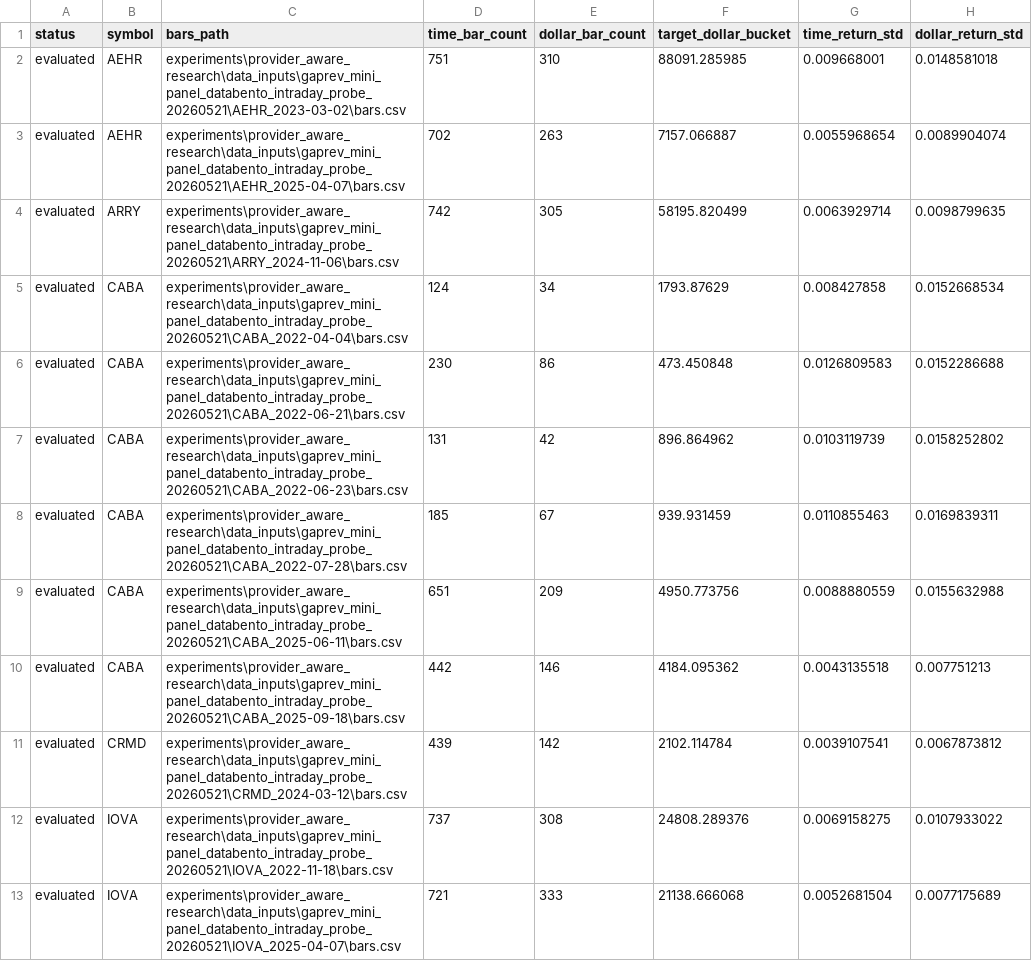
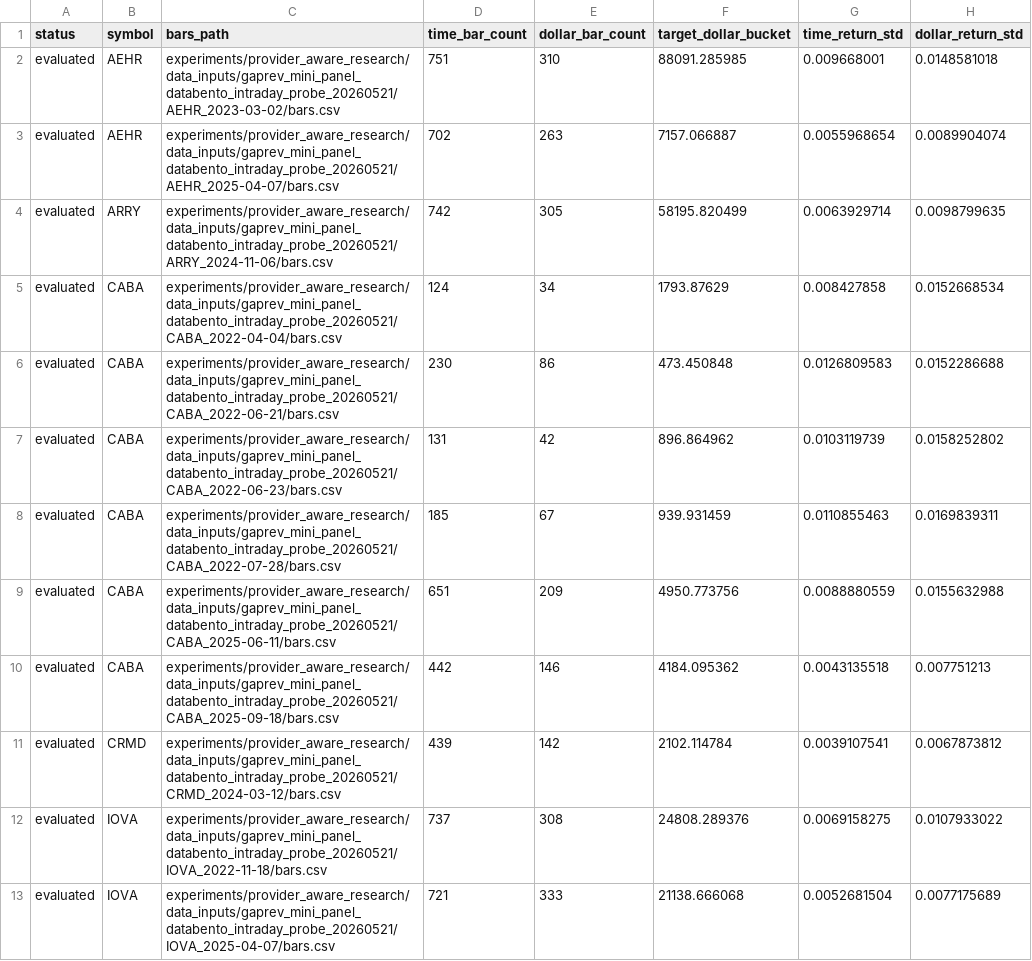
Before and after one commit to PerfectPoH/adaptive-equity-trading-lab, a CSV file: experiments/provider_aware_research/dollar_bar_diagnostic_20260521/dollar_bar_diagnostic_panel.csv, drawn as a sheet; only a part is shown; the diff names each change by its address in the sheet, - before the commit and + after, or states it on an @@ line.

```diff
--- a/experiments/provider_aware_research/dollar_bar_diagnostic_20260521/dollar_bar_diagnostic_panel.csv
+++ b/experiments/provider_aware_research/dollar_bar_diagnostic_20260521/dollar_bar_diagnostic_panel.csv
-C2 (bars_path): experiments\provider_aware_research\data_inputs\gaprev_mini_panel_databento_intraday_probe_20260521\AEHR_2023-03-02\bars.csv
+C2 (bars_path): experiments/provider_aware_research/data_inputs/gaprev_mini_panel_databento_intraday_probe_20260521/AEHR_2023-03-02/bars.csv
-C3 (bars_path): experiments\provider_aware_research\data_inputs\gaprev_mini_panel_databento_intraday_probe_20260521\AEHR_2025-04-07\bars.csv
+C3 (bars_path): experiments/provider_aware_research/data_inputs/gaprev_mini_panel_databento_intraday_probe_20260521/AEHR_2025-04-07/bars.csv
-C4 (bars_path): experiments\provider_aware_research\data_inputs\gaprev_mini_panel_databento_intraday_probe_20260521\ARRY_2024-11-06\bars.csv
+C4 (bars_path): experiments/provider_aware_research/data_inputs/gaprev_mini_panel_databento_intraday_probe_20260521/ARRY_2024-11-06/bars.csv
-C5 (bars_path): experiments\provider_aware_research\data_inputs\gaprev_mini_panel_databento_intraday_probe_20260521\CABA_2022-04-04\bars.csv
+C5 (bars_path): experiments/provider_aware_research/data_inputs/gaprev_mini_panel_databento_intraday_probe_20260521/CABA_2022-04-04/bars.csv
-C6 (bars_path): experiments\provider_aware_research\data_inputs\gaprev_mini_panel_databento_intraday_probe_20260521\CABA_2022-06-21\bars.csv
+C6 (bars_path): experiments/provider_aware_research/data_inputs/gaprev_mini_panel_databento_intraday_probe_20260521/CABA_2022-06-21/bars.csv
-C7 (bars_path): experiments\provider_aware_research\data_inputs\gaprev_mini_panel_databento_intraday_probe_20260521\CABA_2022-06-23\bars.csv
+C7 (bars_path): experiments/provider_aware_research/data_inputs/gaprev_mini_panel_databento_intraday_probe_20260521/CABA_2022-06-23/bars.csv
-C8 (bars_path): experiments\provider_aware_research\data_inputs\gaprev_mini_panel_databento_intraday_probe_20260521\CABA_2022-07-28\bars.csv
+C8 (bars_path): experiments/provider_aware_research/data_inputs/gaprev_mini_panel_databento_intraday_probe_20260521/CABA_2022-07-28/bars.csv
-C9 (bars_path): experiments\provider_aware_research\data_inputs\gaprev_mini_panel_databento_intraday_probe_20260521\CABA_2025-06-11\bars.csv
+C9 (bars_path): experiments/provider_aware_research/data_inputs/gaprev_mini_panel_databento_intraday_probe_20260521/CABA_2025-06-11/bars.csv
-C10 (bars_path): experiments\provider_aware_research\data_inputs\gaprev_mini_panel_databento_intraday_probe_20260521\CABA_2025-09-18\bars.csv
+C10 (bars_path): experiments/provider_aware_research/data_inputs/gaprev_mini_panel_databento_intraday_probe_20260521/CABA_2025-09-18/bars.csv
-C11 (bars_path): experiments\provider_aware_research\data_inputs\gaprev_mini_panel_databento_intraday_probe_20260521\CRMD_2024-03-12\bars.csv
+C11 (bars_path): experiments/provider_aware_research/data_inputs/gaprev_mini_panel_databento_intraday_probe_20260521/CRMD_2024-03-12/bars.csv
-C12 (bars_path): experiments\provider_aware_research\data_inputs\gaprev_mini_panel_databento_intraday_probe_20260521\IOVA_2022-11-18\bars.csv
+C12 (bars_path): experiments/provider_aware_research/data_inputs/gaprev_mini_panel_databento_intraday_probe_20260521/IOVA_2022-11-18/bars.csv
-C13 (bars_path): experiments\provider_aware_research\data_inputs\gaprev_mini_panel_databento_intraday_probe_20260521\IOVA_2025-04-07\bars.csv
+C13 (bars_path): experiments/provider_aware_research/data_inputs/gaprev_mini_panel_databento_intraday_probe_20260521/IOVA_2025-04-07/bars.csv
```
Also changed, not shown: experiments/provider_aware_research/dollar_bar_diagnostic_20260521/input_bars_panel.csv, experiments/provider_aware_research/dollarbar_transform_preregistration_20260521/input_panel.csv, 28 other files.
